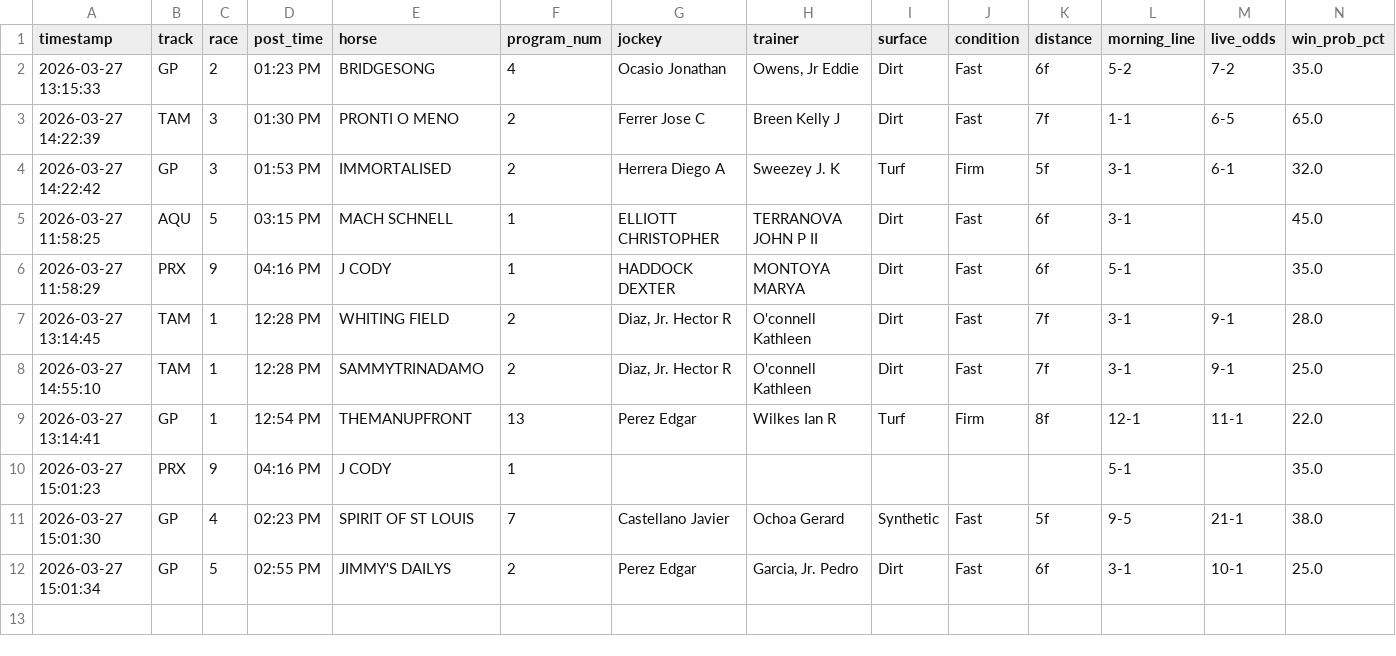
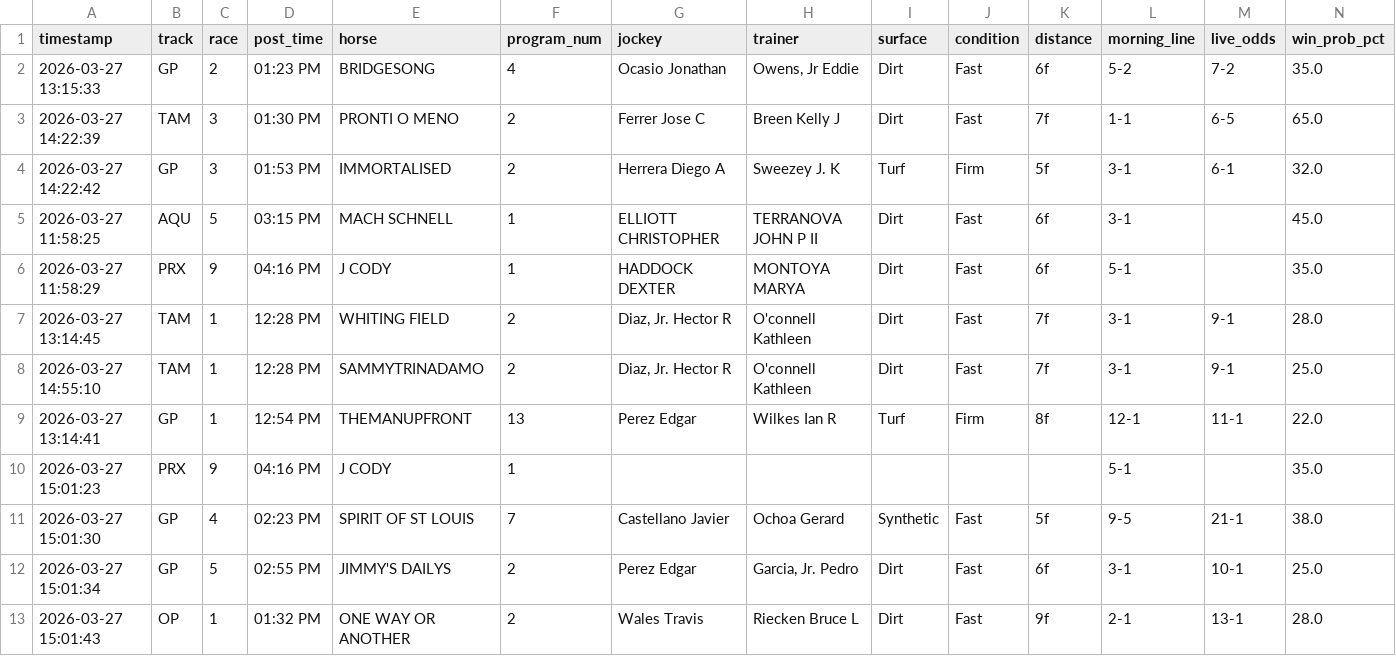
Before and after one commit to levoniuslevon/horse-edge-tips, a CSV file: alerts.csv, drawn as a sheet; only a part is shown; rows hold the shown columns only; the diff names each change by its address in the sheet, - before the commit and + after, or states it on an @@ line.

Commit message:
TIP: ONE WAY OR ANOTHER — Oaklawn Park Race 1

```diff
--- a/alerts.csv
+++ b/alerts.csv
+row 13: 2026-03-27 15:01:43 | OP | 1 | 01:32 PM | ONE WAY OR ANOTHER | 2 | Wales Travis | Riecken Bruce L | Dirt | Fast | 9f | 2-1 | 13-1 | 28.0
```
